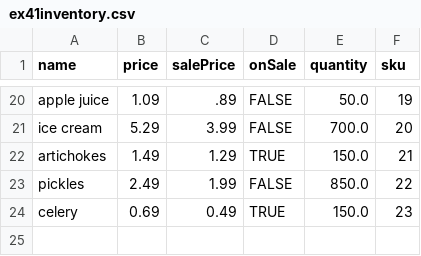
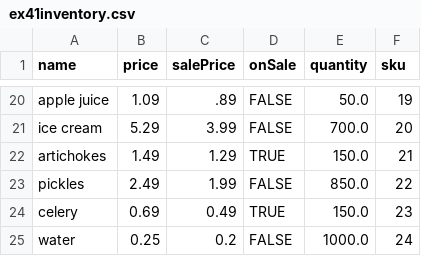
Before and after one commit to c4collins/PyTHWay, a CSV file: ex41inventory.csv, drawn as a sheet; only a part is shown, gaps mark what is left out.

```diff
--- a/ex41inventory.csv
+++ b/ex41inventory.csv
@@ -24 +24,2 @@ pickles,2.49,1.99,FALSE,850.0,22
 celery,0.69,0.49,TRUE,150.0,23
+water,0.25,0.2,FALSE,1000.0,24
```
Also changed, not shown: 2 other files.
